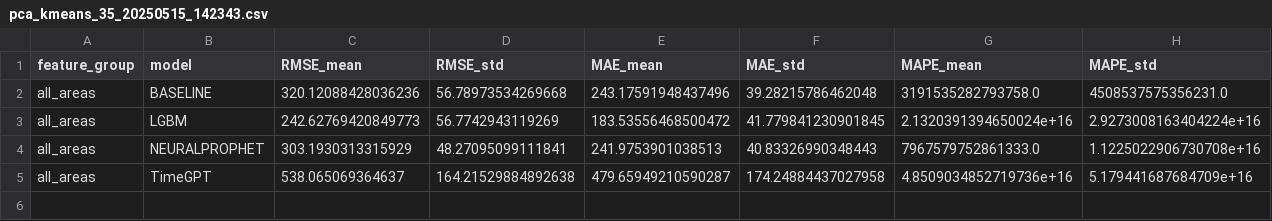
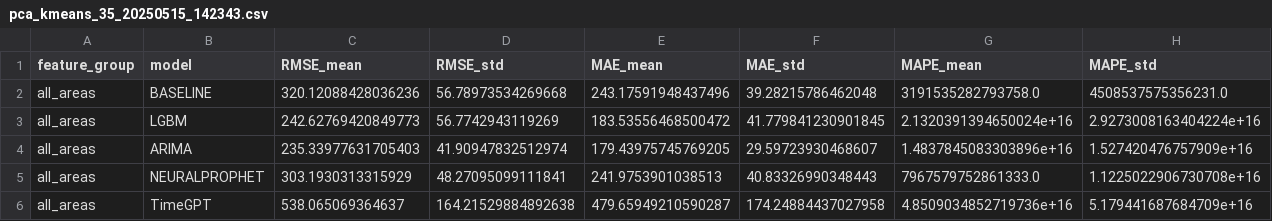
Before and after one commit to CKCordes/FEPCEU, a CSV file: notebooks/results/opt_num_areas/pca_kmeans_35_20250515_142343.csv, drawn as a sheet; only a part is shown; rows hold the shown columns only; the diff names each change by its address in the sheet, - before the commit and + after, or states it on an @@ line.

```diff
--- a/notebooks/results/opt_num_areas/pca_kmeans_35_20250515_142343.csv
+++ b/notebooks/results/opt_num_areas/pca_kmeans_35_20250515_142343.csv
+row 4: all_areas | ARIMA | 235.33977631705403 | 41.90947832512974 | 179.43975745769205 | 29.59723930468607 | 1.4837845083303896e+16 | 1.527420476757909e+16
```
Also changed, not shown: notebooks/results/opt_num_areas/pca_kmeans_28_20250515_125018.csv, notebooks/results/opt_num_areas/pca_kmeans_29_20250515_130303.csv, 11 other files.
